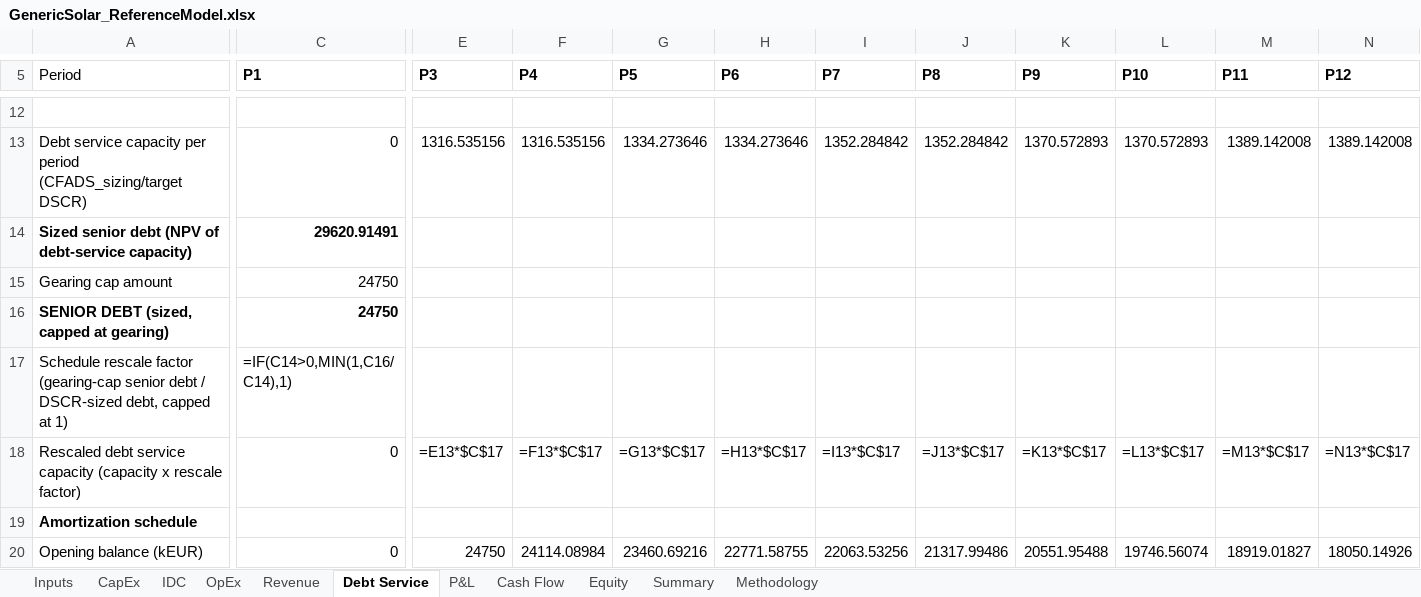
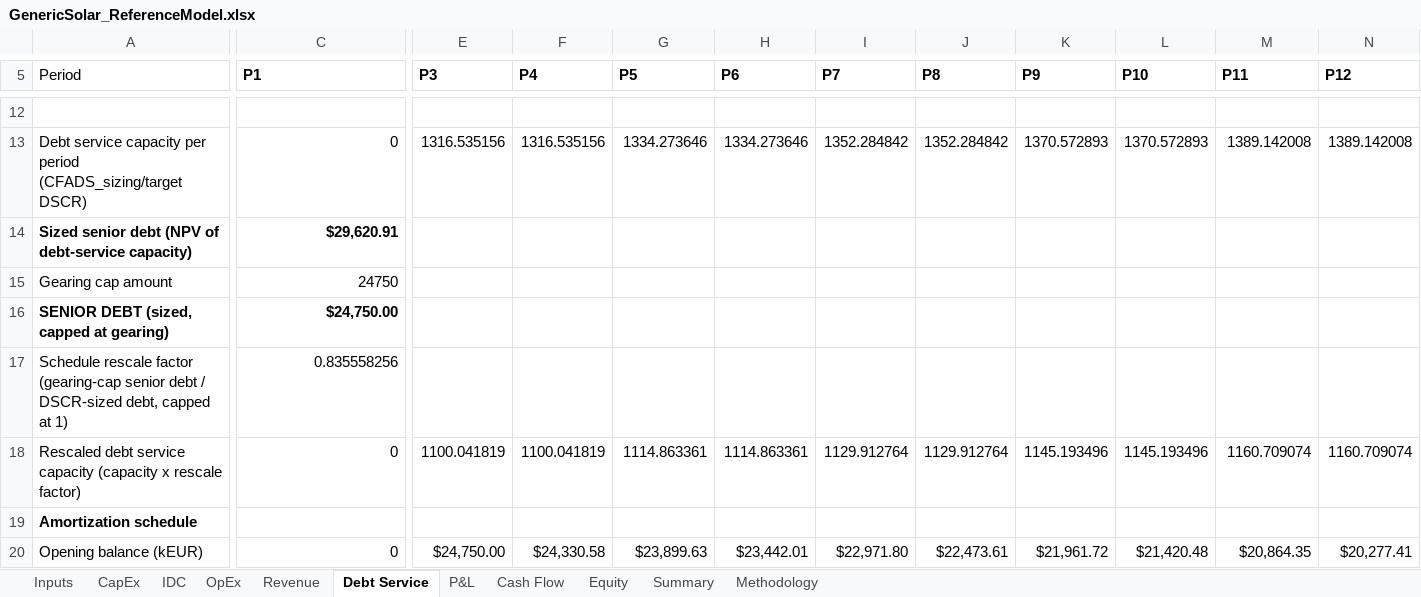
Before and after one commit to xofisamba/Finco1, an Excel workbook: validation/reference_models/GenericSolar_ReferenceModel.xlsx, sheet Debt Service, drawn as a sheet; only a part is shown, gaps mark what is left out; values as stored, in another font and other column widths than the file's, no borders; formulas without a stored value are shown as written; the diff covers the shown part only; the diff names each change by its address in the sheet, - before the commit and + after, or states it on an @@ line.

```diff
--- a/validation/reference_models/GenericSolar_ReferenceModel.xlsx (sheet Debt Service)
+++ b/validation/reference_models/GenericSolar_ReferenceModel.xlsx (sheet Debt Service)
-C14 (P1): 29620.91491
+C14 (P1): $29,620.91
-C16 (P1): 24750
+C16 (P1): $24,750.00
-C17 (P1): =IF(C14>0,MIN(1,C16/C14),1)
+C17 (P1): 0.835558256
-E18 (P3): =E13*$C$17
+E18 (P3): 1100.041819
-F18 (P4): =F13*$C$17
+F18 (P4): 1100.041819
-G18 (P5): =G13*$C$17
+G18 (P5): 1114.863361
-H18 (P6): =H13*$C$17
+H18 (P6): 1114.863361
-I18 (P7): =I13*$C$17
+I18 (P7): 1129.912764
-J18 (P8): =J13*$C$17
+J18 (P8): 1129.912764
-K18 (P9): =K13*$C$17
+K18 (P9): 1145.193496
-L18 (P10): =L13*$C$17
+L18 (P10): 1145.193496
-M18 (P11): =M13*$C$17
+M18 (P11): 1160.709074
-N18 (P12): =N13*$C$17
+N18 (P12): 1160.709074
-E20 (P3): 24750
+E20 (P3): $24,750.00
-F20 (P4): 24114.08984
+F20 (P4): $24,330.58
-G20 (P5): 23460.69216
+G20 (P5): $23,899.63
-H20 (P6): 22771.58755
+H20 (P6): $23,442.01
-I20 (P7): 22063.53256
+I20 (P7): $22,971.80
-J20 (P8): 21317.99486
+J20 (P8): $22,473.61
-K20 (P9): 20551.95488
+K20 (P9): $21,961.72
-L20 (P10): 19746.56074
+L20 (P10): $21,420.48
-M20 (P11): 18919.01827
+M20 (P11): $20,864.35
-N20 (P12): 18050.14926
+N20 (P12): $20,277.41
```
Also changed, not shown: 192 edited cells elsewhere in this sheet, sheet P&L, sheet Cash Flow, sheet Equity, sheet Summary, sheet Revenue, formulas that keep their value, validation/reference_models/GenericWind_ReferenceModel.xlsx, 4 other files.
